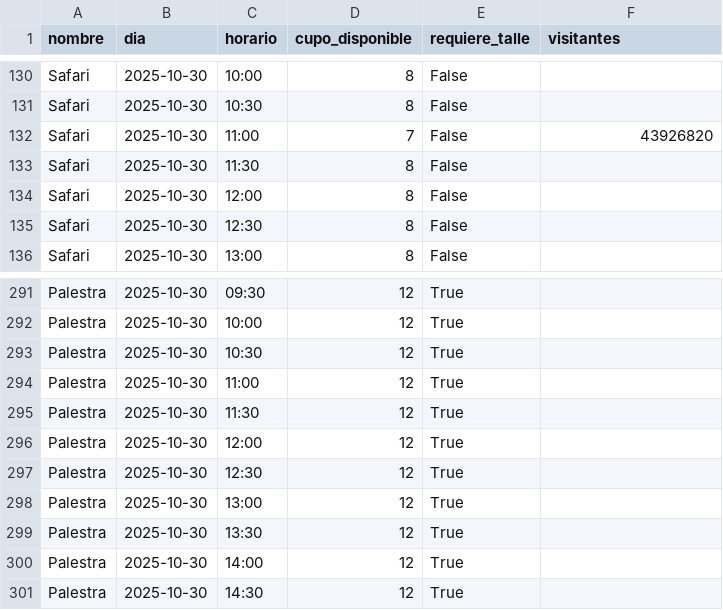
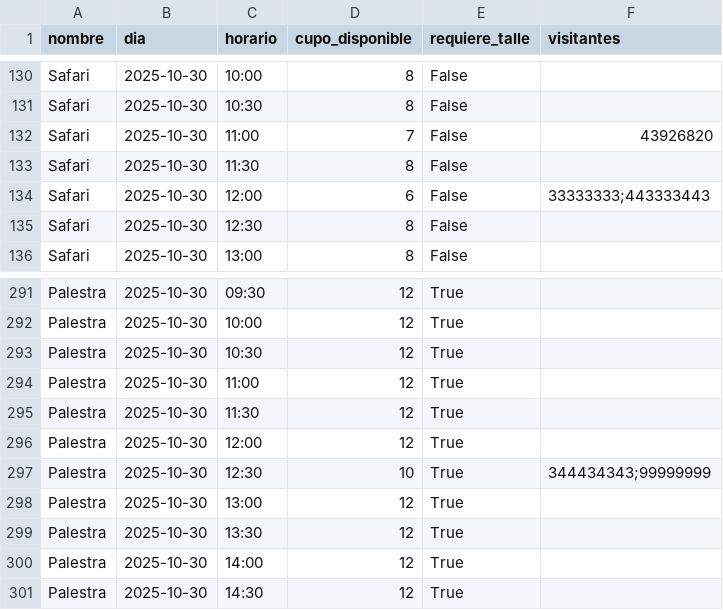
Before and after one commit to facudag/Repositorio_ISW_Grupo_14, a CSV file: Trabajos_Practicos/TP6/backend/data/actividades.csv, drawn as a sheet; only a part is shown, gaps mark what is left out.

```diff
--- a/Trabajos_Practicos/TP6/backend/data/actividades.csv
+++ b/Trabajos_Practicos/TP6/backend/data/actividades.csv
@@ -133,3 +133,3 @@ Safari,2025-10-30,11:00,7,False,43926820
 Safari,2025-10-30,11:30,8,False,
-Safari,2025-10-30,12:00,8,False,
+Safari,2025-10-30,12:00,6,False,33333333;443333443
 Safari,2025-10-30,12:30,8,False,
@@ -296,3 +296,3 @@ Palestra,2025-10-30,11:30,12,True,
 Palestra,2025-10-30,12:00,12,True,
-Palestra,2025-10-30,12:30,12,True,
+Palestra,2025-10-30,12:30,10,True,344434343;99999999
 Palestra,2025-10-30,13:00,12,True,
```
Also changed, not shown: 1 other file.
